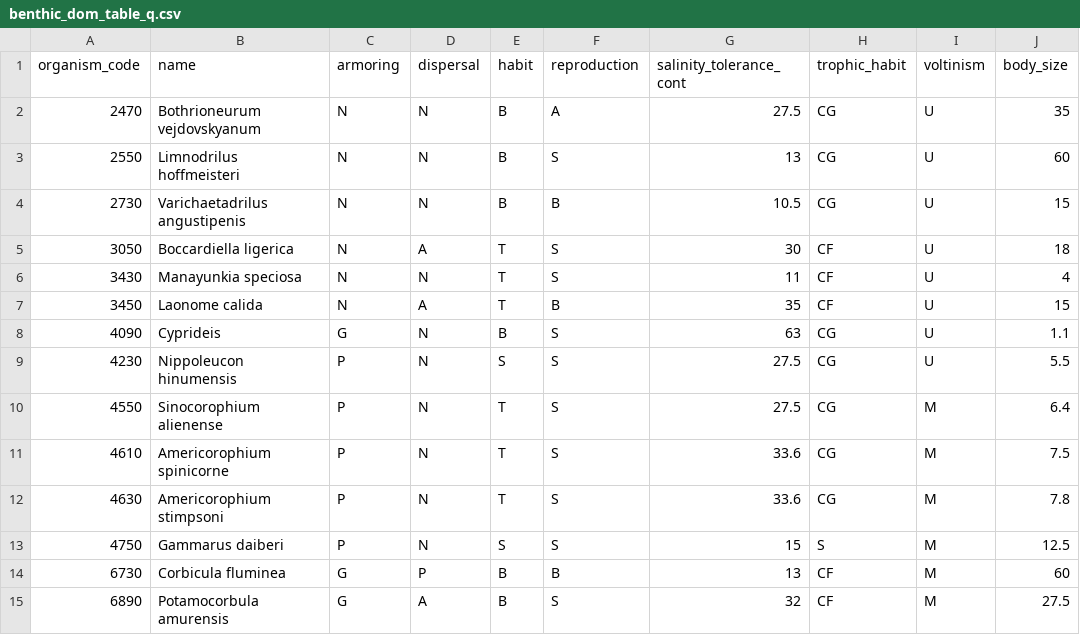
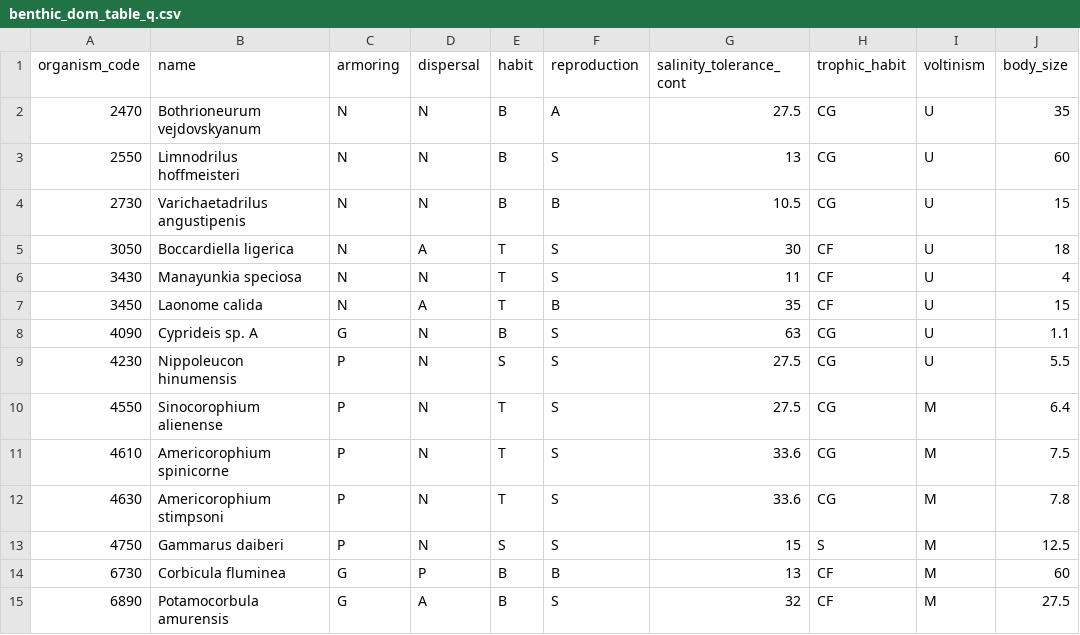
Before and after one commit to EMRR-DISE/drought_traits, a CSV file: benthic/data_output/traits/benthic_dom_table_q.csv, drawn as a sheet; only a part is shown; the diff names each change by its address in the sheet, - before the commit and + after, or states it on an @@ line.

Commit message:
minor tweak to make taxon names consistent across tables for analysis

```diff
--- a/benthic/data_output/traits/benthic_dom_table_q.csv
+++ b/benthic/data_output/traits/benthic_dom_table_q.csv
-B8 (name): Cyprideis
+B8 (name): Cyprideis sp. A
```
Also changed, not shown: 1 other file.
